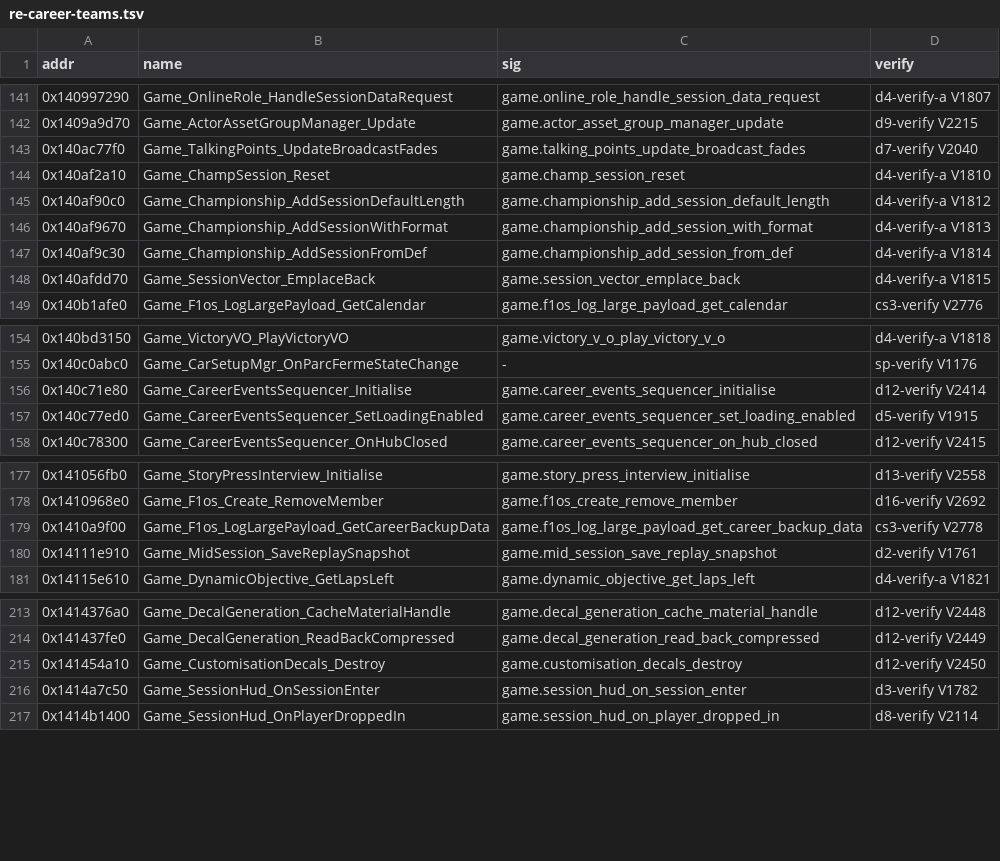
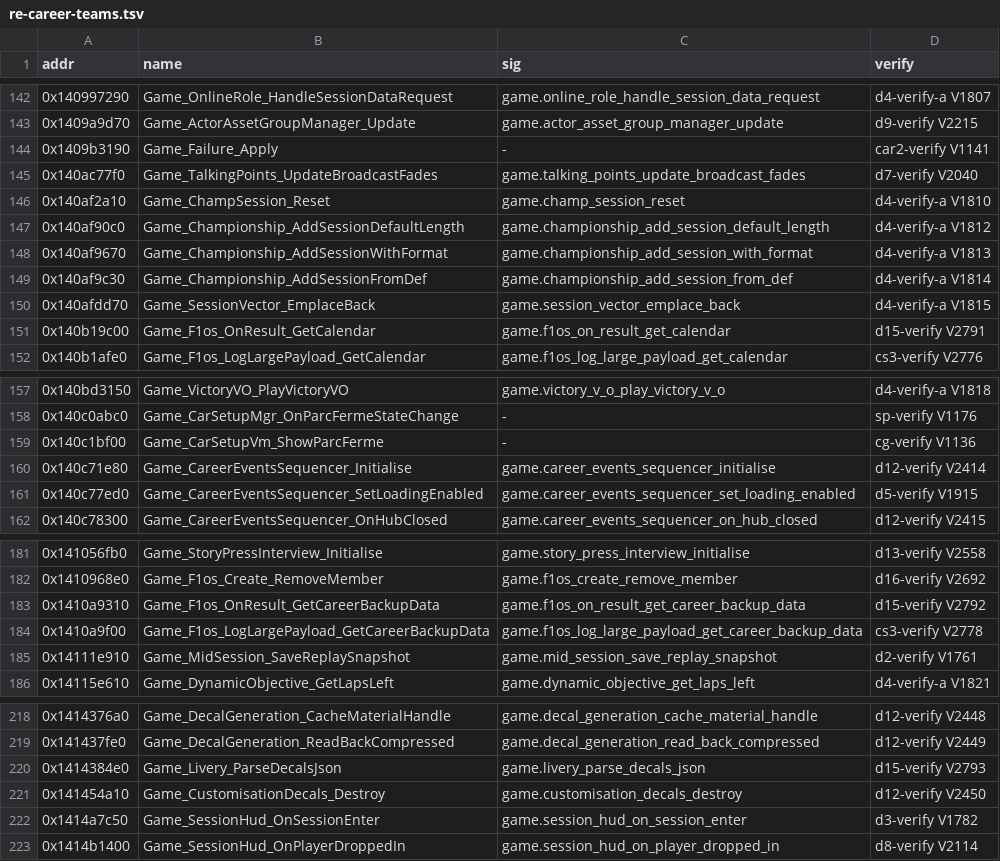
Before and after one commit to Swofty-Developments/SwoftyLauncher, a TSV file: re/promotions/2026-10-30/re-career-teams.tsv, drawn as a sheet; only a part is shown, gaps mark what is left out; the diff covers the shown part only.

```diff
--- a/re/promotions/2026-10-30/re-career-teams.tsv
+++ b/re/promotions/2026-10-30/re-career-teams.tsv
@@ -142,2 +143,3 @@ addr	name	sig	verify
 0x1409a9d70	Game_ActorAssetGroupManager_Update	game.actor_asset_group_manager_update	d9-verify V2215
+0x1409b3190	Game_Failure_Apply	-	car2-verify V1141
 0x140ac77f0	Game_TalkingPoints_UpdateBroadcastFades	game.talking_points_update_broadcast_fades	d7-verify V2040
@@ -148,2 +150,3 @@ addr	name	sig	verify
 0x140afdd70	Game_SessionVector_EmplaceBack	game.session_vector_emplace_back	d4-verify-a V1815
+0x140b19c00	Game_F1os_OnResult_GetCalendar	game.f1os_on_result_get_calendar	d15-verify V2791
 0x140b1afe0	Game_F1os_LogLargePayload_GetCalendar	game.f1os_log_large_payload_get_calendar	cs3-verify V2776
@@ -155,2 +158,3 @@ addr	name	sig	verify
 0x140c0abc0	Game_CarSetupMgr_OnParcFermeStateChange	-	sp-verify V1176
+0x140c1bf00	Game_CarSetupVm_ShowParcFerme	-	cg-verify V1136
 0x140c71e80	Game_CareerEventsSequencer_Initialise	game.career_events_sequencer_initialise	d12-verify V2414
@@ -178,2 +182,3 @@ addr	name	sig	verify
 0x1410968e0	Game_F1os_Create_RemoveMember	game.f1os_create_remove_member	d16-verify V2692
+0x1410a9310	Game_F1os_OnResult_GetCareerBackupData	game.f1os_on_result_get_career_backup_data	d15-verify V2792
 0x1410a9f00	Game_F1os_LogLargePayload_GetCareerBackupData	game.f1os_log_large_payload_get_career_backup_data	cs3-verify V2778
@@ -214,2 +219,3 @@ addr	name	sig	verify
 0x141437fe0	Game_DecalGeneration_ReadBackCompressed	game.decal_generation_read_back_compressed	d12-verify V2449
+0x1414384e0	Game_Livery_ParseDecalsJson	game.livery_parse_decals_json	d15-verify V2793
 0x141454a10	Game_CustomisationDecals_Destroy	game.customisation_decals_destroy	d12-verify V2450
```
Also changed, not shown: 27 added rows and 7 removed rows elsewhere in this file, re/promotions/2026-10-30/ai-re.tsv, re/promotions/2026-10-30/car-re.tsv, 4 other files.
